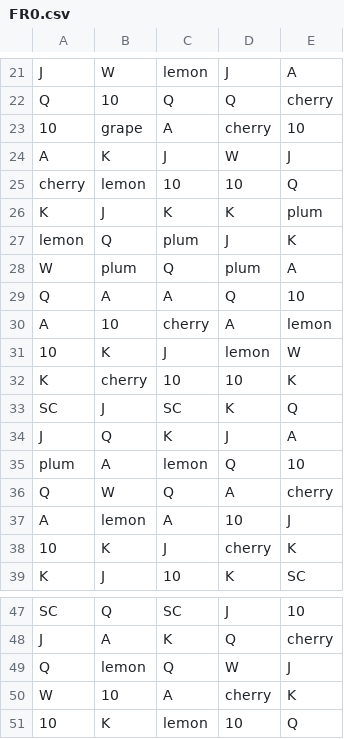
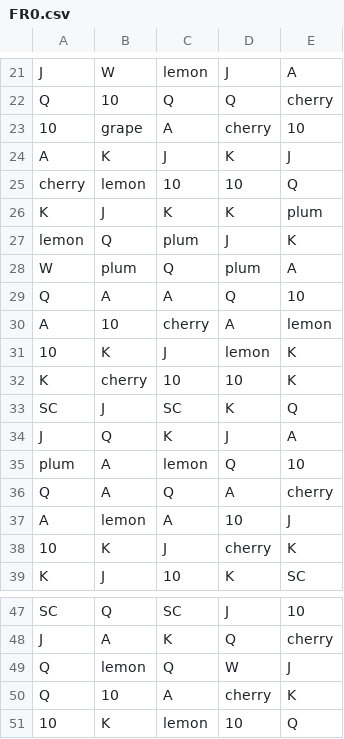
Before and after one commit to ricini343/math-sdk, a CSV file: games/1_2_sugar_stack/reels/FR0.csv, drawn as a sheet; only a part is shown, gaps mark what is left out; the diff covers the shown part only.

```diff
--- a/games/1_2_sugar_stack/reels/FR0.csv
+++ b/games/1_2_sugar_stack/reels/FR0.csv
@@ -23,3 +23,3 @@ Q,10,Q,Q,cherry
 10,grape,A,cherry,10
-A,K,J,W,J
+A,K,J,K,J
 cherry,lemon,10,10,Q
@@ -30,3 +30,3 @@ Q,A,A,Q,10
 A,10,cherry,A,lemon
-10,K,J,lemon,W
+10,K,J,lemon,K
 K,cherry,10,10,K
@@ -35,3 +35,3 @@ J,Q,K,J,A
 plum,A,lemon,Q,10
-Q,W,Q,A,cherry
+Q,A,Q,A,cherry
 A,lemon,A,10,J
@@ -49,3 +49,3 @@ J,A,K,Q,cherry
 Q,lemon,Q,W,J
-W,10,A,cherry,K
+Q,10,A,cherry,K
 10,K,lemon,10,Q
```
Also changed, not shown: 10 edited cells elsewhere in this file.
